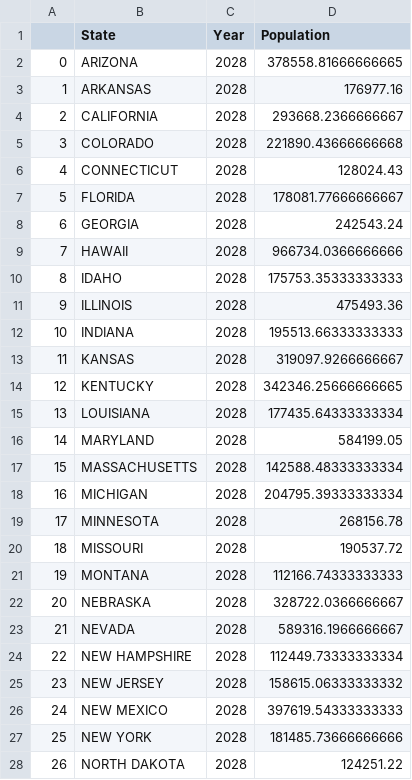
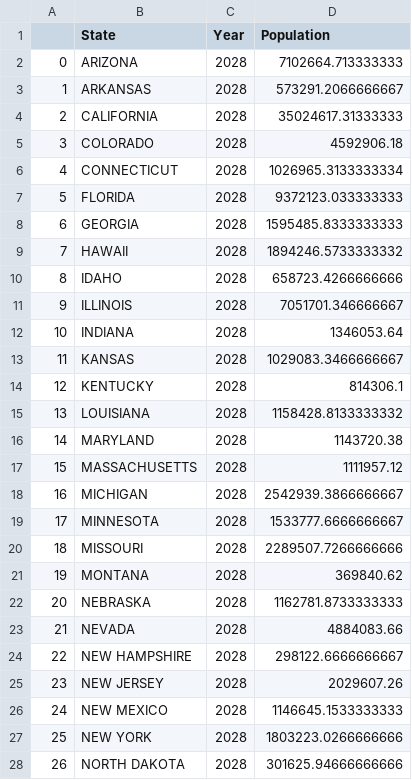
Before and after one commit to elysesulkey/National-Crime-Data-Analysis-Expanded, a CSV file: static/ipynb/population_pred_2028.csv, drawn as a sheet; only a part is shown; the diff covers the shown part only.

Commit message:
updated data

```diff
--- a/static/ipynb/population_pred_2028.csv
+++ b/static/ipynb/population_pred_2028.csv
@@ -1,28 +1,28 @@
 ,State,Year,Population
-0,ARIZONA,2028,378558.81666666665
-1,ARKANSAS,2028,176977.16
-2,CALIFORNIA,2028,293668.2366666667
-3,COLORADO,2028,221890.43666666668
-4,CONNECTICUT,2028,128024.43
-5,FLORIDA,2028,178081.77666666667
-6,GEORGIA,2028,242543.24
-7,HAWAII,2028,966734.0366666666
-8,IDAHO,2028,175753.35333333333
-9,ILLINOIS,2028,475493.36
-10,INDIANA,2028,195513.66333333333
-11,KANSAS,2028,319097.9266666667
-12,KENTUCKY,2028,342346.25666666665
-13,LOUISIANA,2028,177435.64333333334
-14,MARYLAND,2028,584199.05
-15,MASSACHUSETTS,2028,142588.48333333334
-16,MICHIGAN,2028,204795.39333333334
-17,MINNESOTA,2028,268156.78
-18,MISSOURI,2028,190537.72
-19,MONTANA,2028,112166.74333333333
-20,NEBRASKA,2028,328722.0366666667
-21,NEVADA,2028,589316.1966666667
-22,NEW HAMPSHIRE,2028,112449.73333333334
-23,NEW JERSEY,2028,158615.06333333332
-24,NEW MEXICO,2028,397619.54333333333
-25,NEW YORK,2028,181485.73666666666
-26,NORTH DAKOTA,2028,124251.22
+0,ARIZONA,2028,7102664.713333333
+1,ARKANSAS,2028,573291.2066666667
+2,CALIFORNIA,2028,35024617.31333333
+3,COLORADO,2028,4592906.18
+4,CONNECTICUT,2028,1026965.3133333334
+5,FLORIDA,2028,9372123.033333333
+6,GEORGIA,2028,1595485.8333333333
+7,HAWAII,2028,1894246.5733333332
+8,IDAHO,2028,658723.4266666666
+9,ILLINOIS,2028,7051701.346666667
+10,INDIANA,2028,1346053.64
+11,KANSAS,2028,1029083.3466666667
+12,KENTUCKY,2028,814306.1
+13,LOUISIANA,2028,1158428.8133333332
+14,MARYLAND,2028,1143720.38
+15,MASSACHUSETTS,2028,1111957.12
+16,MICHIGAN,2028,2542939.3866666667
+17,MINNESOTA,2028,1533777.6666666667
+18,MISSOURI,2028,2289507.7266666666
+19,MONTANA,2028,369840.62
+20,NEBRASKA,2028,1162781.8733333333
+21,NEVADA,2028,4884083.66
+22,NEW HAMPSHIRE,2028,298122.6666666667
+23,NEW JERSEY,2028,2029607.26
+24,NEW MEXICO,2028,1146645.1533333333
+25,NEW YORK,2028,1803223.0266666666
+26,NORTH DAKOTA,2028,301625.94666666666
```
Also changed, not shown: 13 edited cells elsewhere in this file, 1 other file.
